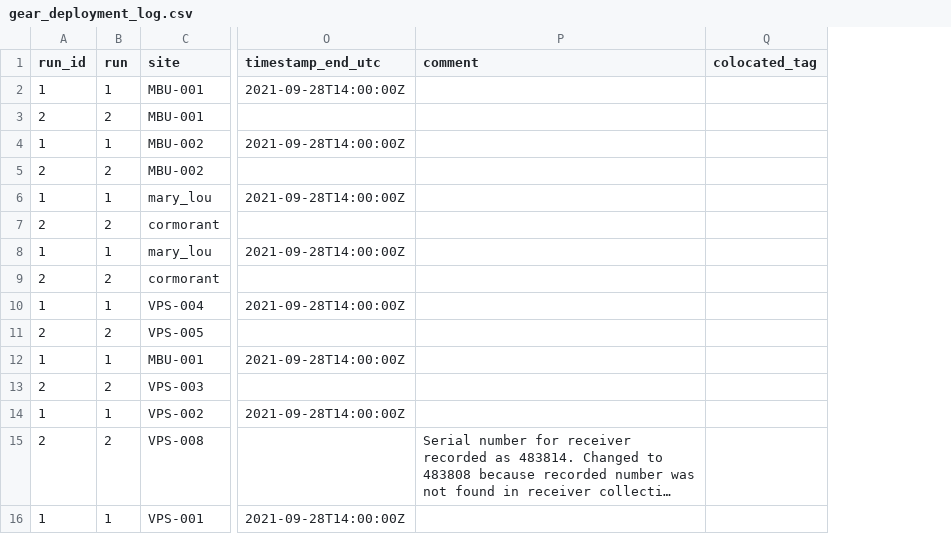
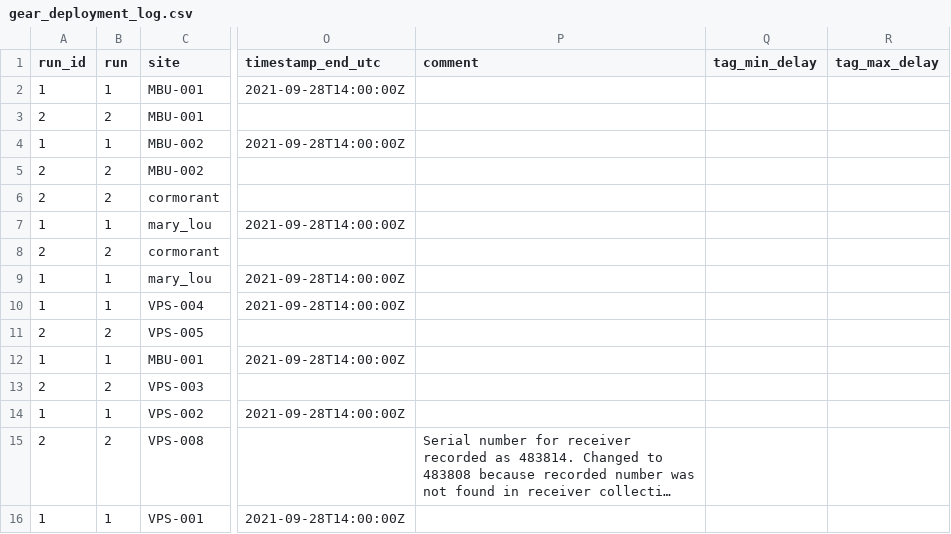
Before and after one commit to haydento/glider, a CSV file: data/instr_deploy_log/gear_deployment_log.csv, drawn as a sheet; only a part is shown, gaps mark what is left out; long unchanged cells end in …; removed rows and columns are numbered as before the commit, all else as after; the diff covers the shown part only; the diff names each change by its address in the sheet, - before the commit and + after, or states it on an @@ line.

```diff
--- a/data/instr_deploy_log/gear_deployment_log.csv
+++ b/data/instr_deploy_log/gear_deployment_log.csv
-column Q (colocated_tag), empty
+column Q (tag_min_delay), empty
+column R (tag_max_delay), empty
@@ row 7 moved to row 6: 2 @@
@@ row 9 moved to row 8: 2 @@
```
Also changed, not shown: 13 moved rows elsewhere in this file, 4 other files.
